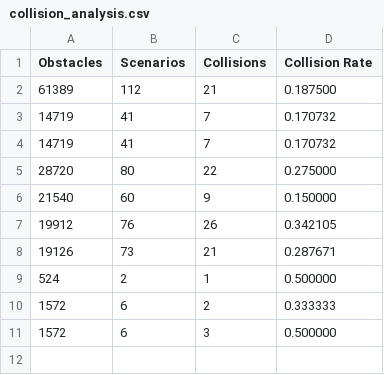
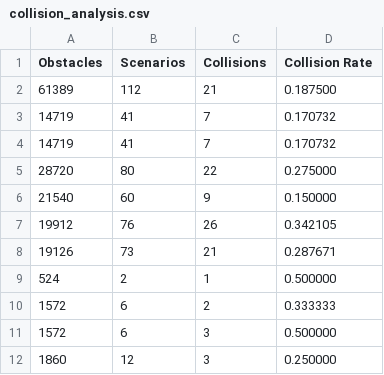
Before and after one commit to ApolloAuto/apollo, a CSV file: auto-test/data/collision_analysis.csv, drawn as a sheet; the diff names each change by its address in the sheet, - before the commit and + after, or states it on an @@ line.

```diff
--- a/auto-test/data/collision_analysis.csv
+++ b/auto-test/data/collision_analysis.csv
+row 12: 1860 | 12 | 3 | 0.250000
```
Also changed, not shown: 2 other files.
